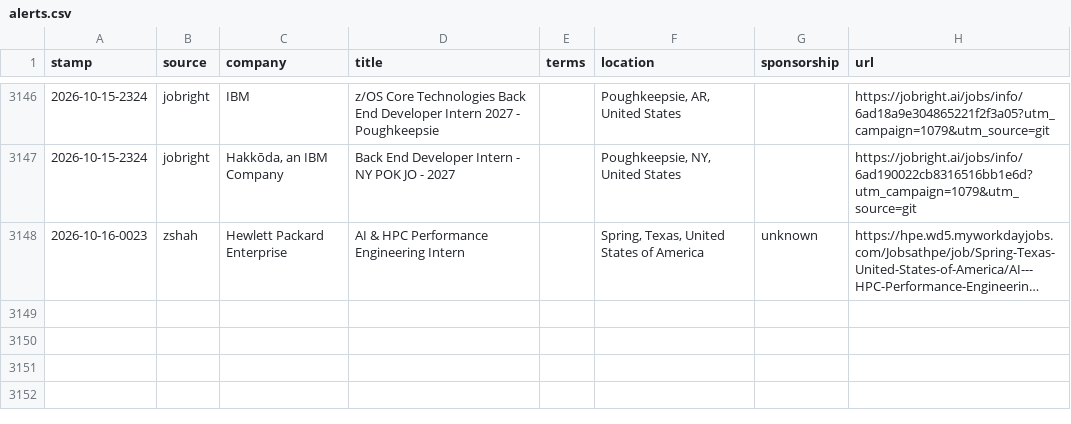
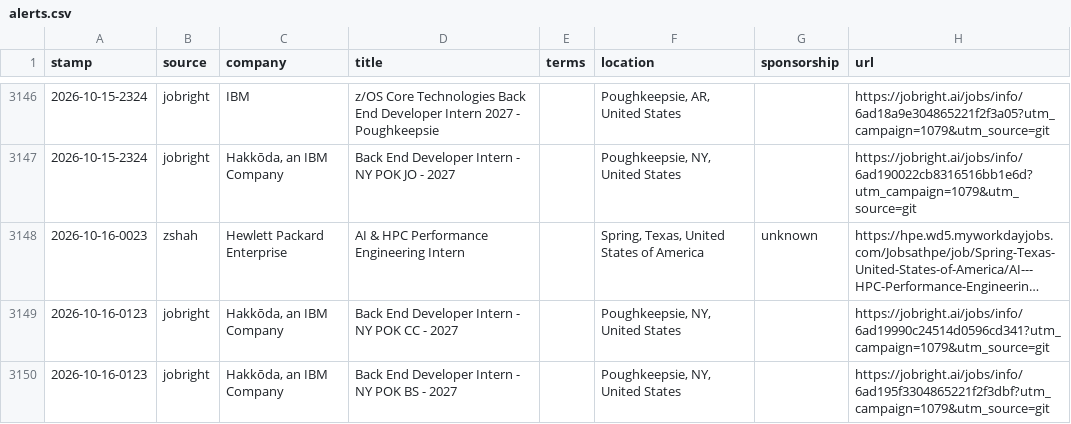
Before and after one commit to JacquesAttinger/job-watcher, a CSV file: alerts.csv, drawn as a sheet; only a part is shown, gaps mark what is left out; long unchanged cells end in …; the diff names each change by its address in the sheet, - before the commit and + after, or states it on an @@ line.

```diff
--- a/alerts.csv
+++ b/alerts.csv
+row 3149: 2026-10-16-0123 | jobright | Hakkōda, an IBM Company | Back End Developer Intern - NY POK CC - 2027 |  | Poughkeepsie, NY, United States |  | https://jobright.ai/jobs/info/6ad19990c24514d0596cd341?utm_campaign=1079&utm_source=git
+row 3150: 2026-10-16-0123 | jobright | Hakkōda, an IBM Company | Back End Developer Intern - NY POK BS - 2027 |  | Poughkeepsie, NY, United States |  | https://jobright.ai/jobs/info/6ad195f3304865221f2f3dbf?utm_campaign=1079&utm_source=git
```
Also changed, not shown: 2 other files.
